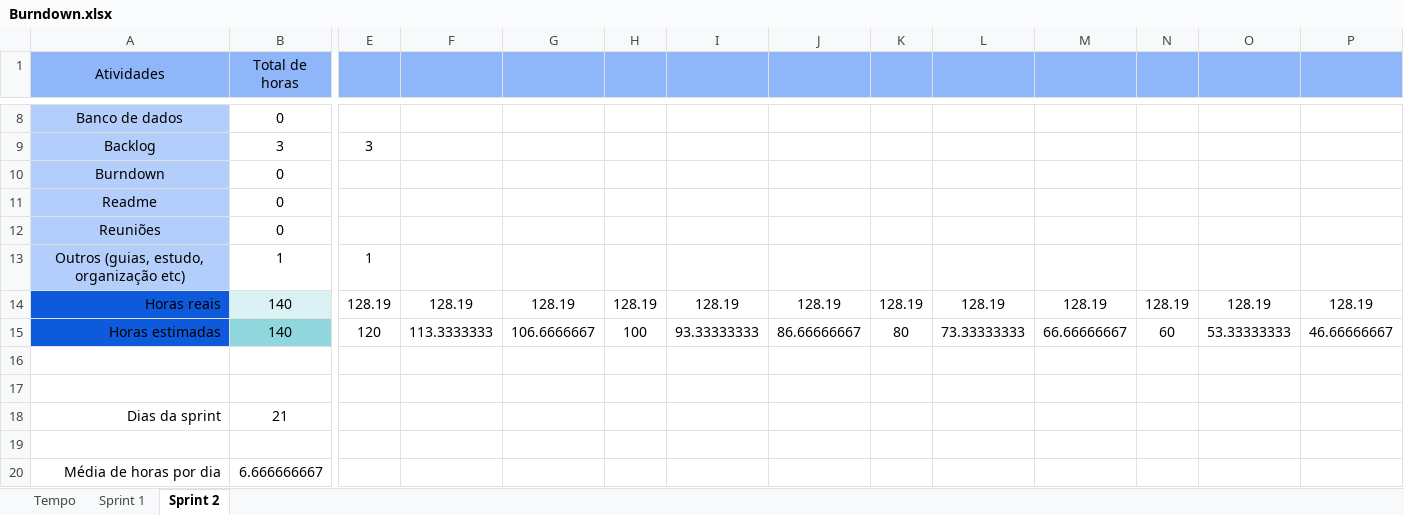
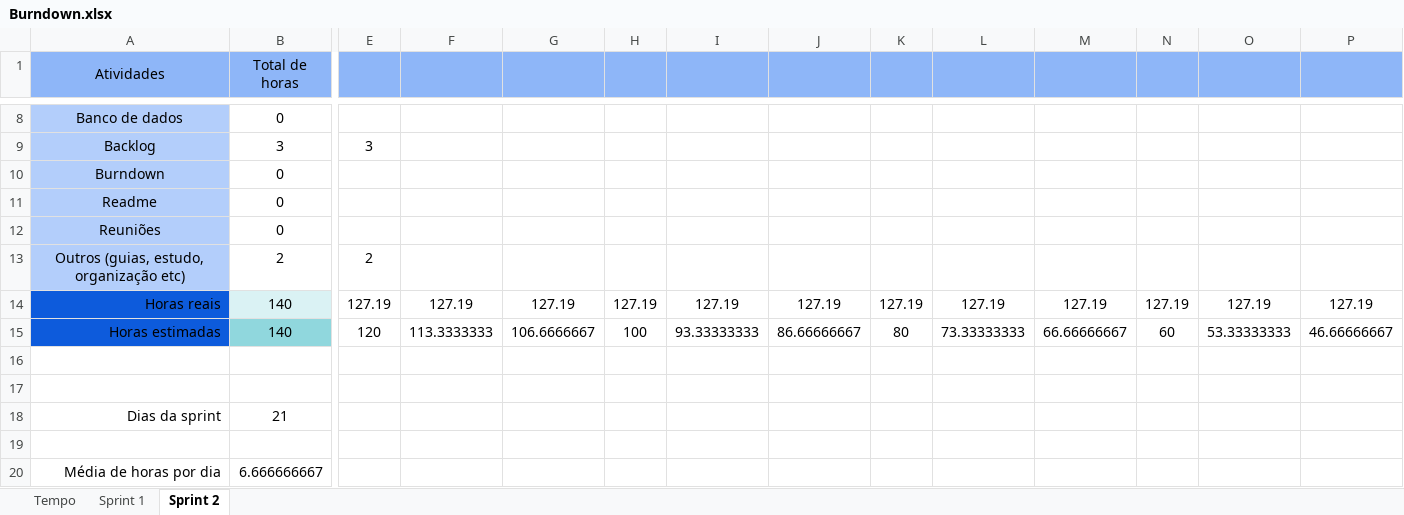
Before and after one commit to barbaraport/softtelie-ehsoja, an Excel workbook: docs/Burndown/Burndown.xlsx, sheet Sprint 2, drawn as a sheet; only a part is shown, gaps mark what is left out; values as stored, in another font and other column widths than the file's, no borders; charts and pictures not drawn; the diff covers the shown part only; the diff names each change by its address in the sheet, - before the commit and + after, or states it on an @@ line.

Commit message:
Update Burndown.xlsx

```diff
--- a/docs/Burndown/Burndown.xlsx (sheet Sprint 2)
+++ b/docs/Burndown/Burndown.xlsx (sheet Sprint 2)
-B13 (Total de horas): 1
+B13 (Total de horas): 2
-E13: 1
+E13: 2
-E14: 128.19
+E14: 127.19
-F14: 128.19
+F14: 127.19
-G14: 128.19
+G14: 127.19
-H14: 128.19
+H14: 127.19
-I14: 128.19
+I14: 127.19
-J14: 128.19
+J14: 127.19
-K14: 128.19
+K14: 127.19
-L14: 128.19
+L14: 127.19
-M14: 128.19
+M14: 127.19
-N14: 128.19
+N14: 127.19
-O14: 128.19
+O14: 127.19
-P14: 128.19
+P14: 127.19
```
Also changed, not shown: 7 edited cells elsewhere in this sheet, charts or pictures.
